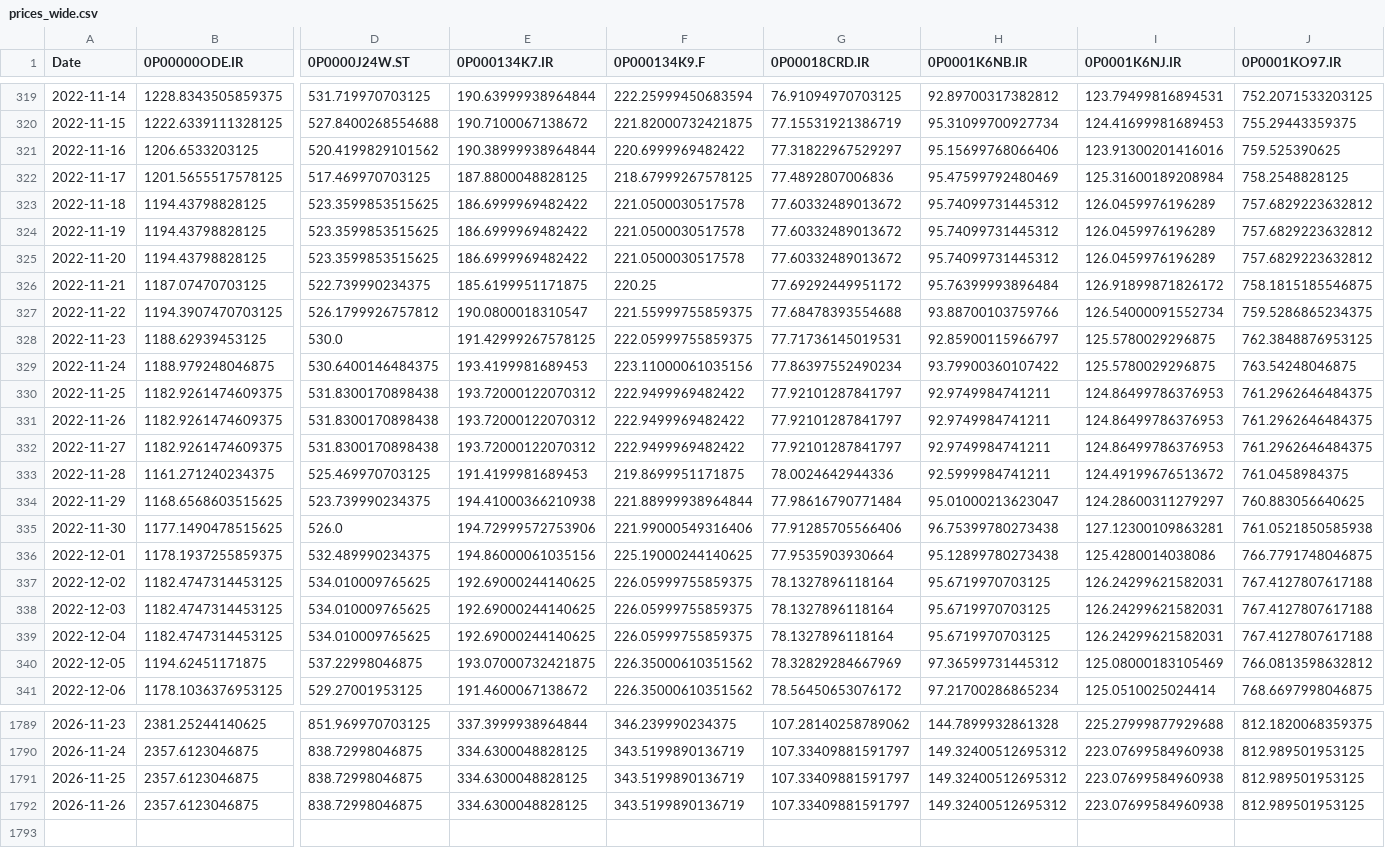
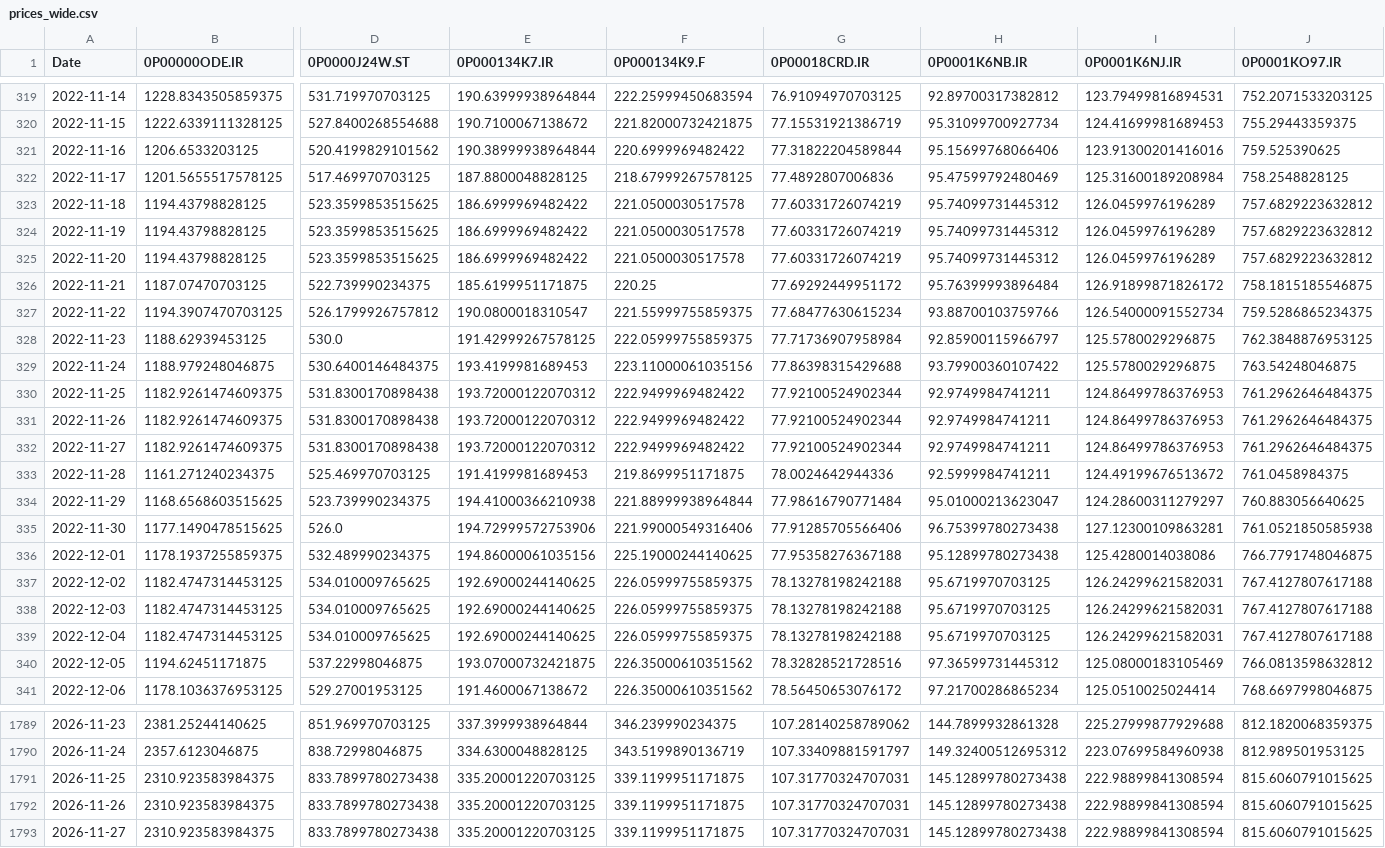
Before and after one commit to waleed3011/finance-data-collector, a CSV file: data/prices_wide.csv, drawn as a sheet; only a part is shown, gaps mark what is left out; rows hold the shown columns only; the diff covers the shown part only; the diff names each change by its address in the sheet, - before the commit and + after, or states it on an @@ line.

```diff
--- a/data/prices_wide.csv
+++ b/data/prices_wide.csv
-G321 (0P00018CRD.IR): 77.31822967529297
+G321 (0P00018CRD.IR): 77.31822204589844
-G323:G325 (0P00018CRD.IR): 77.60332489013672
+G323:G325 (0P00018CRD.IR): 77.60331726074219
-G327 (0P00018CRD.IR): 77.68478393554688
+G327 (0P00018CRD.IR): 77.68477630615234
-G328 (0P00018CRD.IR): 77.71736145019531
+G328 (0P00018CRD.IR): 77.71736907958984
-G329 (0P00018CRD.IR): 77.86397552490234
+G329 (0P00018CRD.IR): 77.86398315429688
-G330:G332 (0P00018CRD.IR): 77.92101287841797
+G330:G332 (0P00018CRD.IR): 77.92100524902344
-G336 (0P00018CRD.IR): 77.9535903930664
+G336 (0P00018CRD.IR): 77.95358276367188
-G337:G339 (0P00018CRD.IR): 78.1327896118164
+G337:G339 (0P00018CRD.IR): 78.13278198242188
-G340 (0P00018CRD.IR): 78.32829284667969
+G340 (0P00018CRD.IR): 78.32828521728516
-B1791:B1792 (0P00000ODE.IR): 2357.6123046875
+B1791:B1792 (0P00000ODE.IR): 2310.923583984375
-D1791:D1792 (0P0000J24W.ST): 838.72998046875
+D1791:D1792 (0P0000J24W.ST): 833.7899780273438
-E1791:E1792 (0P000134K7.IR): 334.6300048828125
+E1791:E1792 (0P000134K7.IR): 335.20001220703125
-F1791:F1792 (0P000134K9.F): 343.5199890136719
+F1791:F1792 (0P000134K9.F): 339.1199951171875
-G1791:G1792 (0P00018CRD.IR): 107.33409881591797
+G1791:G1792 (0P00018CRD.IR): 107.31770324707031
-H1791:H1792 (0P0001K6NB.IR): 149.32400512695312
+H1791:H1792 (0P0001K6NB.IR): 145.12899780273438
-I1791:I1792 (0P0001K6NJ.IR): 223.07699584960938
+I1791:I1792 (0P0001K6NJ.IR): 222.98899841308594
-J1791:J1792 (0P0001KO97.IR): 812.989501953125
+J1791:J1792 (0P0001KO97.IR): 815.6060791015625
+row 1793: 2026-11-27 | 2310.923583984375 | 833.7899780273438 | 335.20001220703125 | 339.1199951171875 | 107.31770324707031 | 145.12899780273438 | 222.98899841308594 | 815.6060791015625
```
Also changed, not shown: 130 edited cells elsewhere in this file, 1 other file.
